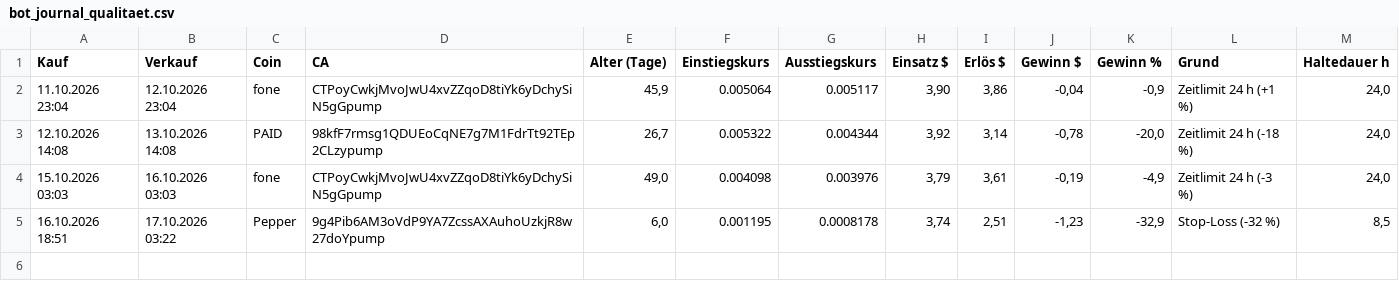
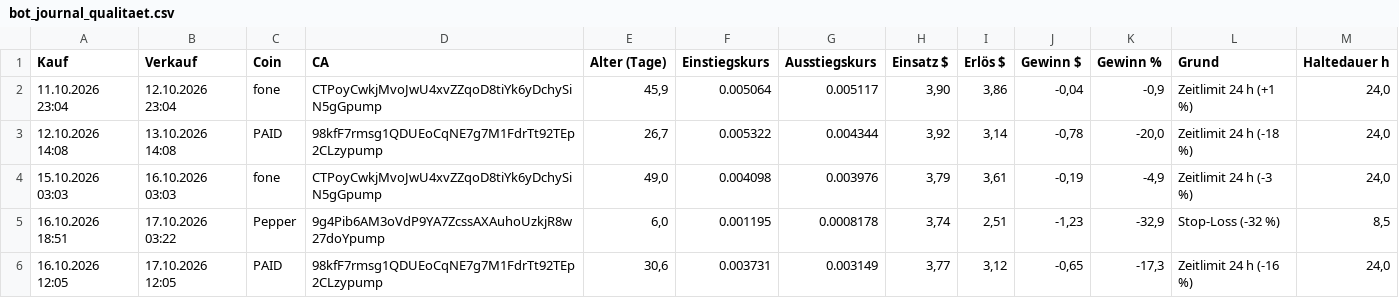
Before and after one commit to Derg83/fomo-bot, a CSV file: bot_journal_qualitaet.csv, drawn as a sheet.

```diff
--- a/bot_journal_qualitaet.csv
+++ b/bot_journal_qualitaet.csv
@@ -5 +5,2 @@
 16.10.2026 18:51;17.10.2026 03:22;Pepper;9g4Pib6AM3oVdP9YA7ZcssAXAuhoUzkjR8w27doYpump;6,0;0.001195;0.0008178;3,74;2,51;-1,23;-32,9;Stop-Loss (-32 %);8,5
+16.10.2026 12:05;17.10.2026 12:05;PAID;98kfF7rmsg1QDUEoCqNE7g7M1FdrTt92TEp2CLzypump;30,6;0.003731;0.003149;3,77;3,12;-0,65;-17,3;Zeitlimit 24 h (-16 %);24,0
```
Also changed, not shown: 9 other files.
